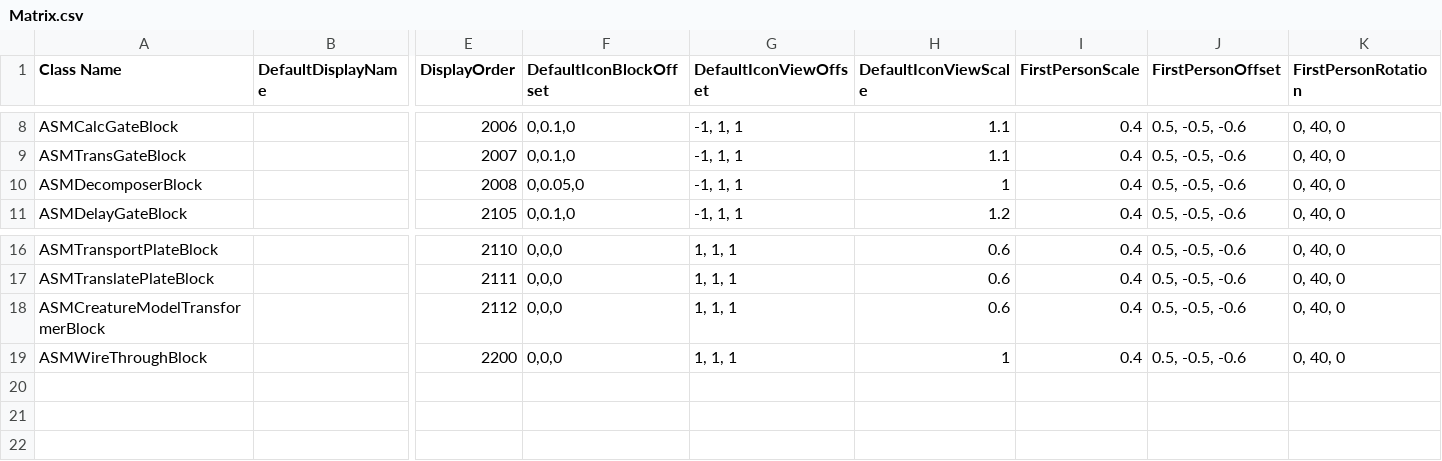
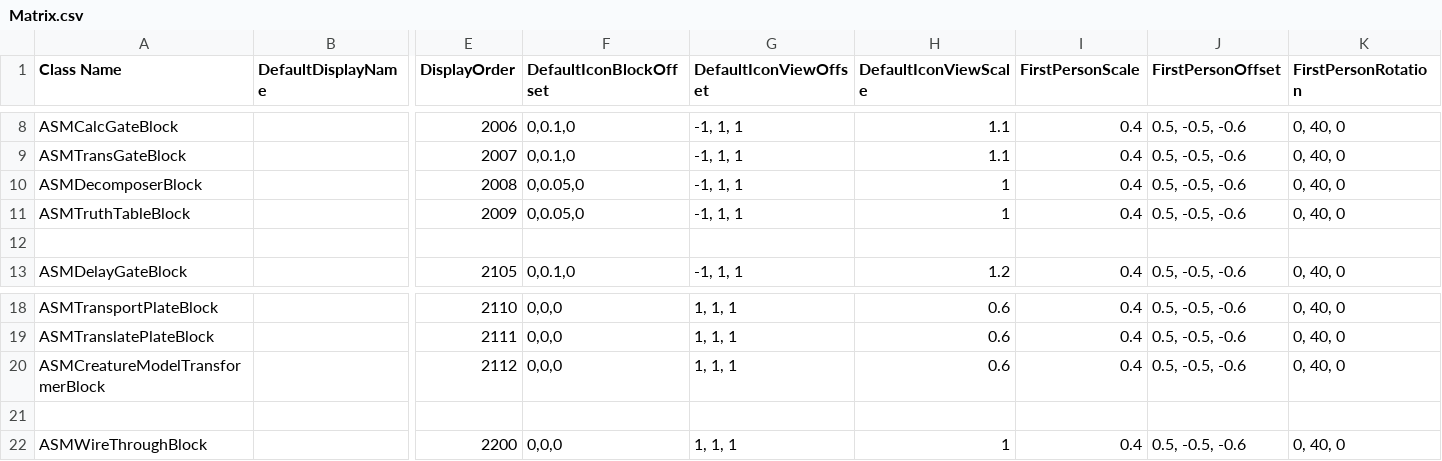
Before and after one commit to CS-LX/AutoScripting-Matrix, a CSV file: AutoScripting-Matrix/Assets/Matrix.csv, drawn as a sheet; only a part is shown, gaps mark what is left out; rows hold the shown columns only; the diff names each change by its address in the sheet, - before the commit and + after, or states it on an @@ line.

```diff
--- a/AutoScripting-Matrix/Assets/Matrix.csv
+++ b/AutoScripting-Matrix/Assets/Matrix.csv
+row 11: ASMTruthTableBlock |  | 2009 | 0,0.05,0 | -1, 1, 1 | 1 | 0.4 | 0.5, -0.5, -0.6 | 0, 40, 0
+row 12: (empty)
+row 21: (empty)
```
Also changed, not shown: 4 other files.
